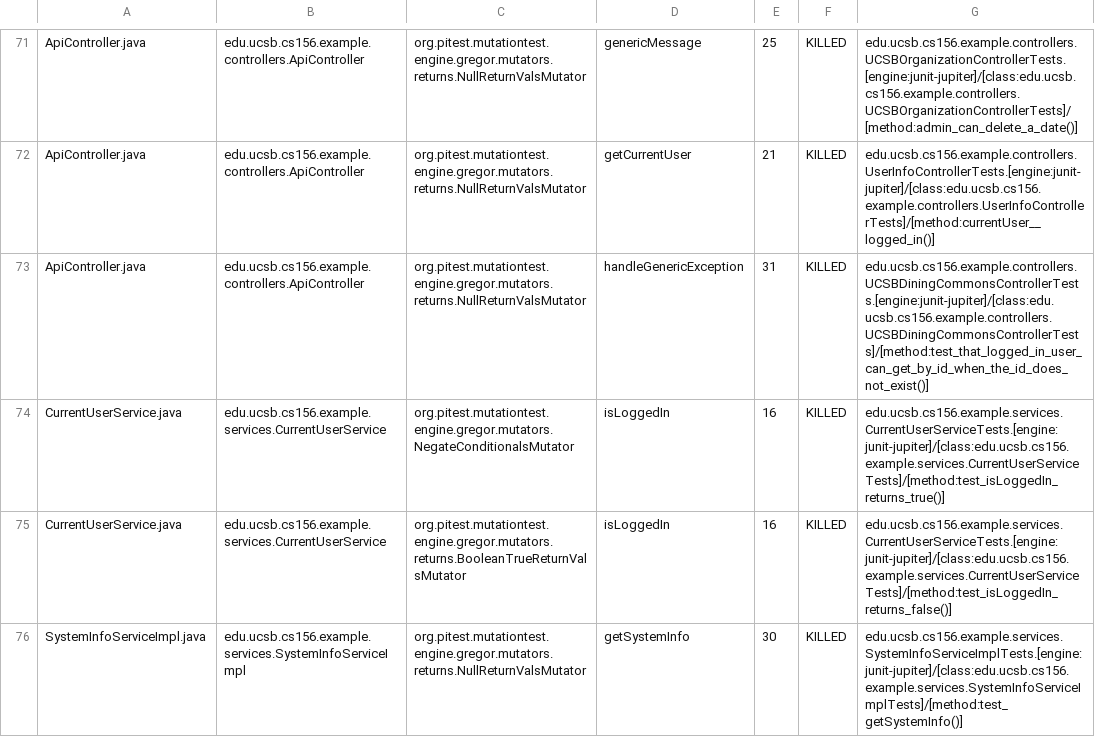
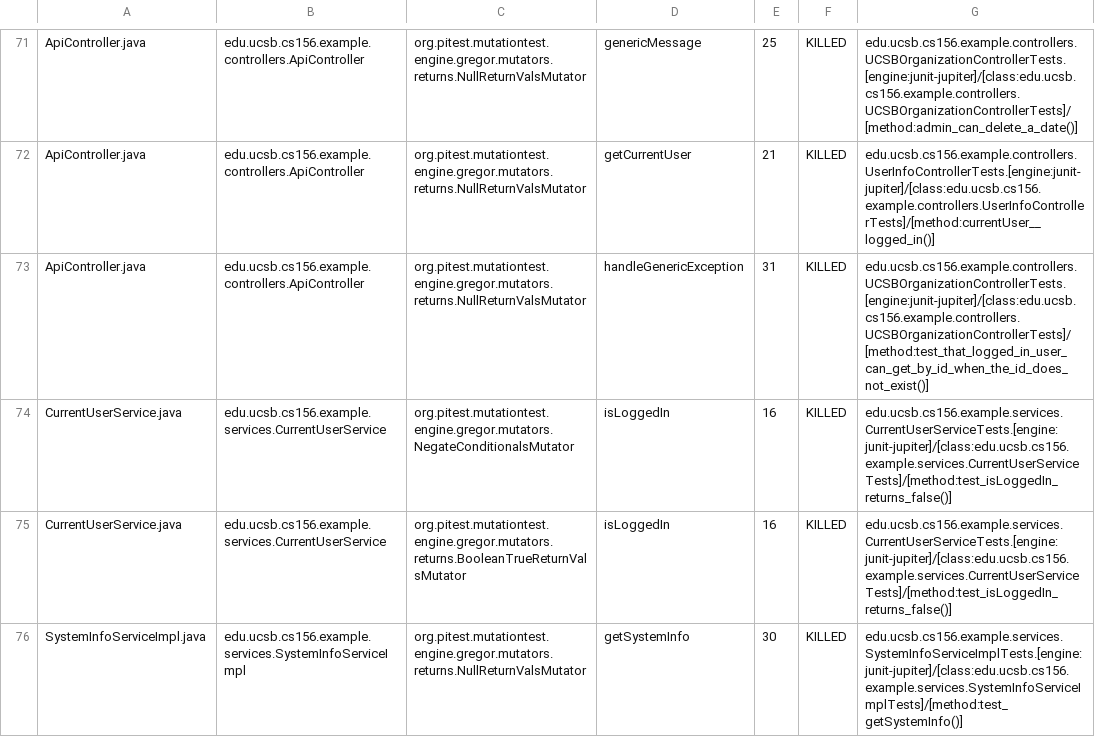
Before and after one commit to ucsb-cs156-f23/team02-f23-7pm-3, a CSV file: prs/63/pitest/mutations.csv, drawn as a sheet; only a part is shown, gaps mark what is left out.

Commit message:
Deploying to gh-pages from @ ucsb-cs156-f23/team02-f23-7pm-3@ed365200286bd489e7b1cc8f3a96d5dbf0570acf 🚀

```diff
--- a/prs/63/pitest/mutations.csv
+++ b/prs/63/pitest/mutations.csv
@@ -72,4 +72,4 @@ ApiController.java,edu.ucsb.cs156.example.controllers.ApiController,org.pitest.m
 ApiController.java,edu.ucsb.cs156.example.controllers.ApiController,org.pitest.mutationtest.engine.gregor.mutators.returns.NullReturnValsMutator,getCurrentUser,21,KILLED,edu.ucsb.cs156.example.controllers.UserInfoControllerTests.[engine:junit-jupiter]/[class:edu.ucsb.cs156.example.controllers.UserInfoControllerTests]/[method:currentUser__logged_in()]
-ApiController.java,edu.ucsb.cs156.example.controllers.ApiController,org.pitest.mutationtest.engine.gregor.mutators.returns.NullReturnValsMutator,handleGenericException,31,KILLED,edu.ucsb.cs156.example.controllers.UCSBDiningCommonsControllerTests.[engine:junit-jupiter]/[class:edu.ucsb.cs156.example.controllers.UCSBDiningCommonsControllerTests]/[method:test_that_logged_in_user_can_get_by_id_when_the_id_does_not_exist()]
-CurrentUserService.java,edu.ucsb.cs156.example.services.CurrentUserService,org.pitest.mutationtest.engine.gregor.mutators.NegateConditionalsMutator,isLoggedIn,16,KILLED,edu.ucsb.cs156.example.services.CurrentUserServiceTests.[engine:junit-jupiter]/[class:edu.ucsb.cs156.example.services.CurrentUserServiceTests]/[method:test_isLoggedIn_returns_true()]
+ApiController.java,edu.ucsb.cs156.example.controllers.ApiController,org.pitest.mutationtest.engine.gregor.mutators.returns.NullReturnValsMutator,handleGenericException,31,KILLED,edu.ucsb.cs156.example.controllers.UCSBOrganizationControllerTests.[engine:junit-jupiter]/[class:edu.ucsb.cs156.example.controllers.UCSBOrganizationControllerTests]/[method:test_that_logged_in_user_can_get_by_id_when_the_id_does_not_exist()]
+CurrentUserService.java,edu.ucsb.cs156.example.services.CurrentUserService,org.pitest.mutationtest.engine.gregor.mutators.NegateConditionalsMutator,isLoggedIn,16,KILLED,edu.ucsb.cs156.example.services.CurrentUserServiceTests.[engine:junit-jupiter]/[class:edu.ucsb.cs156.example.services.CurrentUserServiceTests]/[method:test_isLoggedIn_returns_false()]
 CurrentUserService.java,edu.ucsb.cs156.example.services.CurrentUserService,org.pitest.mutationtest.engine.gregor.mutators.returns.BooleanTrueReturnValsMutator,isLoggedIn,16,KILLED,edu.ucsb.cs156.example.services.CurrentUserServiceTests.[engine:junit-jupiter]/[class:edu.ucsb.cs156.example.services.CurrentUserServiceTests]/[method:test_isLoggedIn_returns_false()]
```
Also changed, not shown: 14 other files.
